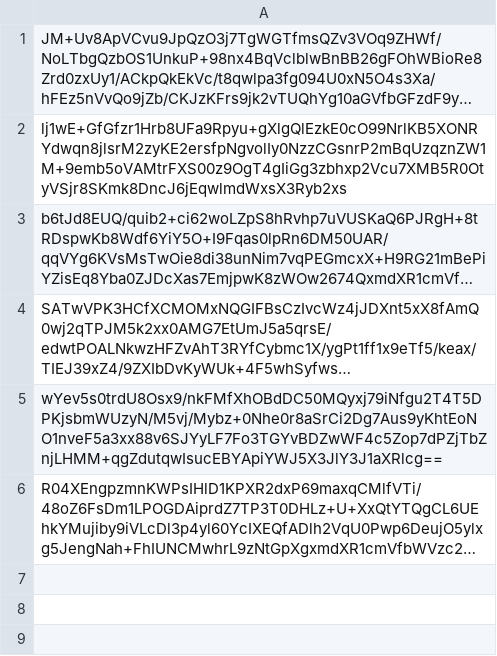
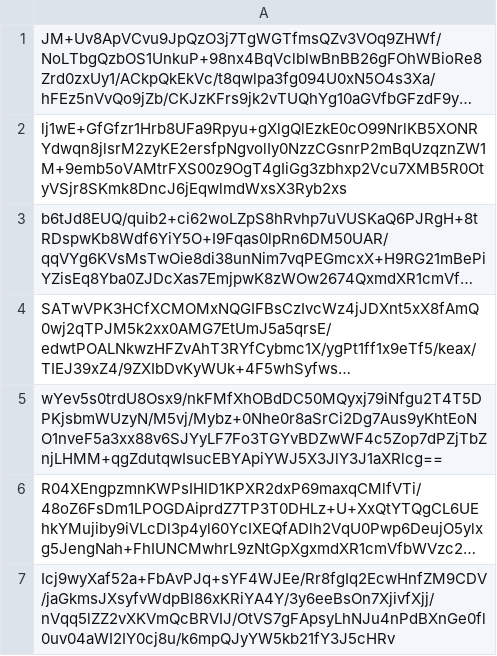
Before and after one commit to pwn2winctf/2019submissions, a CSV file: e/f84/67e6be7a7c394b461ded73bb80a2ca2948503041bd90eacad6db4af359ef/submissions.csv, drawn as a sheet; long unchanged cells end in …; the diff names each change by its address in the sheet, - before the commit and + after, or states it on an @@ line.

Commit message:
Proof: found flag for random_crypto

```diff
--- a/e/f84/67e6be7a7c394b461ded73bb80a2ca2948503041bd90eacad6db4af359ef/submissions.csv
+++ b/e/f84/67e6be7a7c394b461ded73bb80a2ca2948503041bd90eacad6db4af359ef/submissions.csv
+row 7: Icj9wyXaf52a+FbAvPJq+sYF4WJEe/Rr8fgIq2EcwHnfZM9CDV/jaGkmsJXsyfvWdpBl86xKRiYA4Y/3y6eeBsOn7XjivfXjj/nVqq5lZZ2vXKVmQcBRVIJ/OtVS7gFApsyLhNJu4nPdBXnGe0fl0uv04aWI2IY0cj8u/k6mpQJyYW5kb21fY3J5cHRv
```
